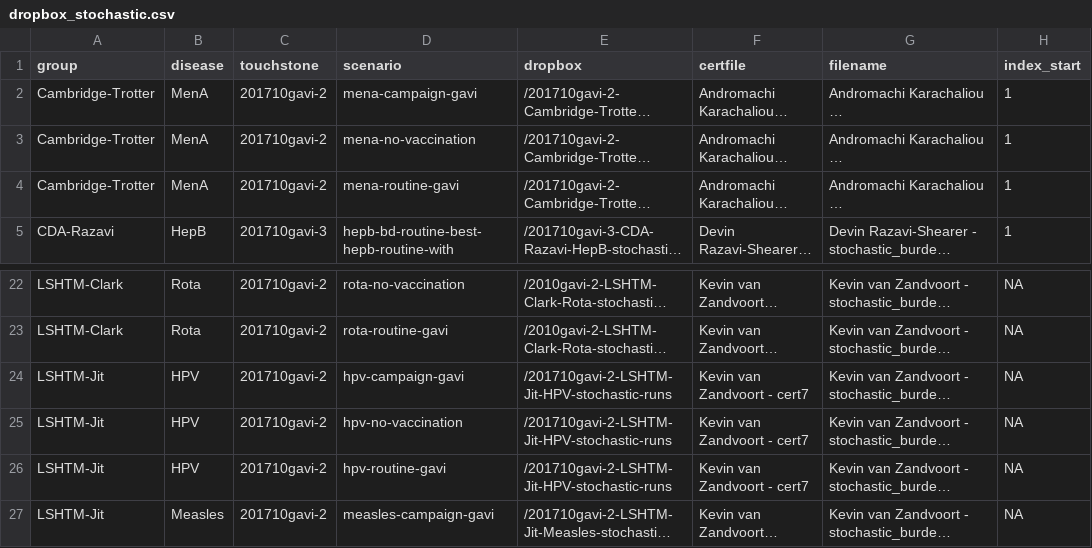
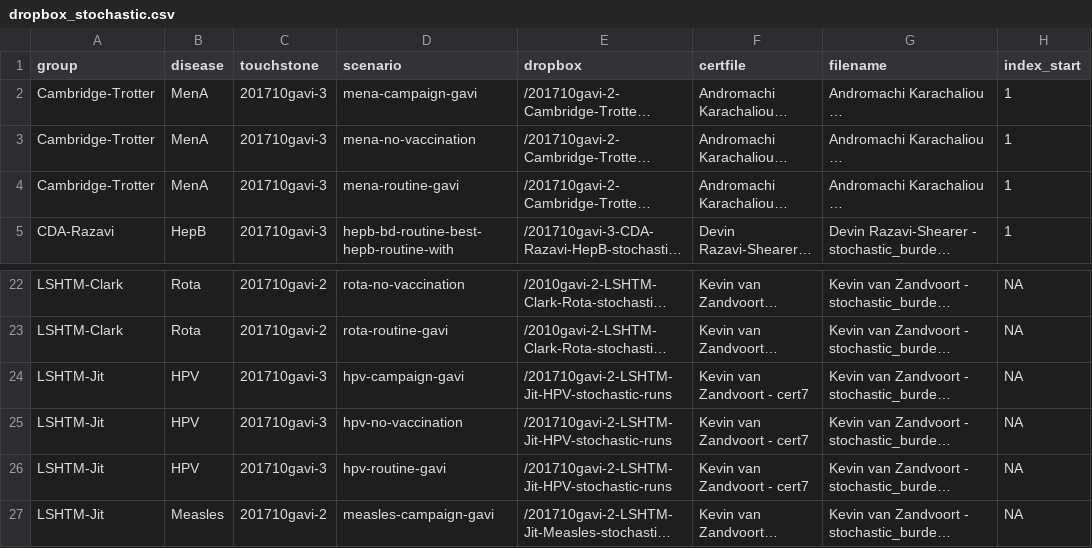
Before and after one commit to vimc/montagu.import, a CSV file: dropbox_stochastic.csv, drawn as a sheet; only a part is shown, gaps mark what is left out; long unchanged cells end in …; the diff names each change by its address in the sheet, - before the commit and + after, or states it on an @@ line.

Commit message:
Add test for touchstone consistency and correct CSV

```diff
--- a/dropbox_stochastic.csv
+++ b/dropbox_stochastic.csv
-C2:C4 (touchstone): 201710gavi-2
+C2:C4 (touchstone): 201710gavi-3
-C24:C26 (touchstone): 201710gavi-2
+C24:C26 (touchstone): 201710gavi-3
```
Also changed, not shown: 1 other file.
